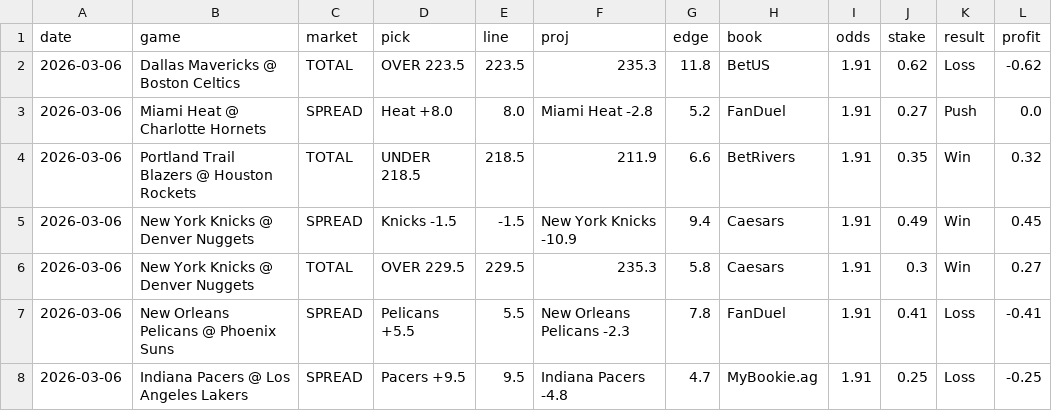
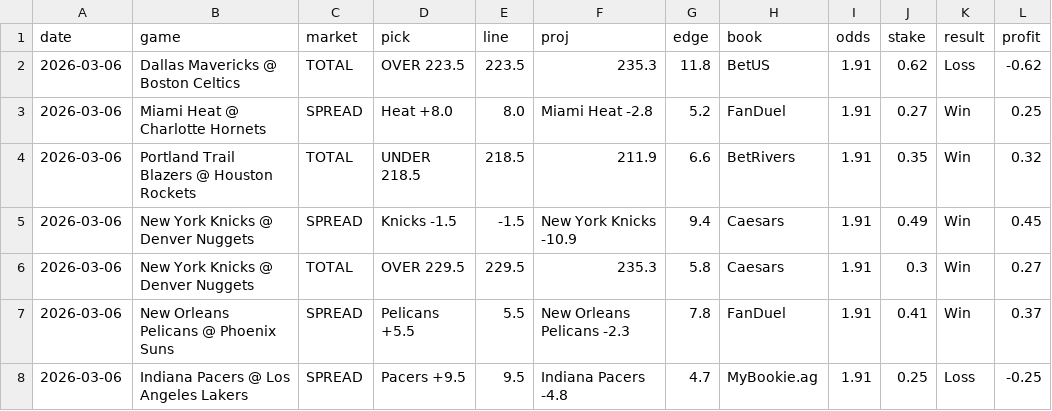
Before and after one commit to mackchiu/AutoBetTracker, a CSV file: data/2026-03-06_team_model.csv, drawn as a sheet.

Commit message:
Grade picks for 2026-03-06

```diff
--- a/data/2026-03-06_team_model.csv
+++ b/data/2026-03-06_team_model.csv
@@ -2,3 +2,3 @@ date,game,market,pick,line,proj,edge,book,odds,stake,result,profit
 2026-03-06,Dallas Mavericks @ Boston Celtics,TOTAL,OVER 223.5,223.5,235.3,11.8,BetUS,1.91,0.62,Loss,-0.62
-2026-03-06,Miami Heat @ Charlotte Hornets,SPREAD,Heat +8.0,8.0,Miami Heat -2.8,5.2,FanDuel,1.91,0.27,Push,0.0
+2026-03-06,Miami Heat @ Charlotte Hornets,SPREAD,Heat +8.0,8.0,Miami Heat -2.8,5.2,FanDuel,1.91,0.27,Win,0.25
 2026-03-06,Portland Trail Blazers @ Houston Rockets,TOTAL,UNDER 218.5,218.5,211.9,6.6,BetRivers,1.91,0.35,Win,0.32
@@ -6,3 +6,3 @@ date,game,market,pick,line,proj,edge,book,odds,stake,result,profit
 2026-03-06,New York Knicks @ Denver Nuggets,TOTAL,OVER 229.5,229.5,235.3,5.8,Caesars,1.91,0.3,Win,0.27
-2026-03-06,New Orleans Pelicans @ Phoenix Suns,SPREAD,Pelicans +5.5,5.5,New Orleans Pelicans -2.3,7.8,FanDuel,1.91,0.41,Loss,-0.41
+2026-03-06,New Orleans Pelicans @ Phoenix Suns,SPREAD,Pelicans +5.5,5.5,New Orleans Pelicans -2.3,7.8,FanDuel,1.91,0.41,Win,0.37
 2026-03-06,Indiana Pacers @ Los Angeles Lakers,SPREAD,Pacers +9.5,9.5,Indiana Pacers -4.8,4.7,MyBookie.ag,1.91,0.25,Loss,-0.25
```
